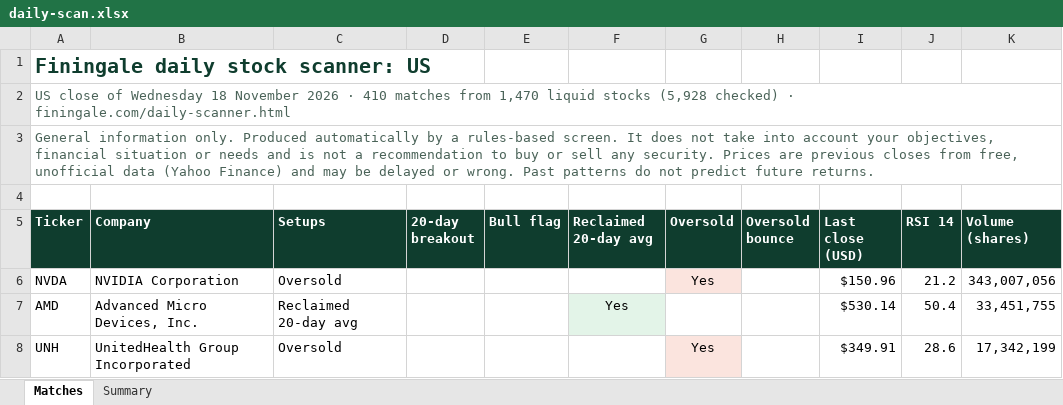
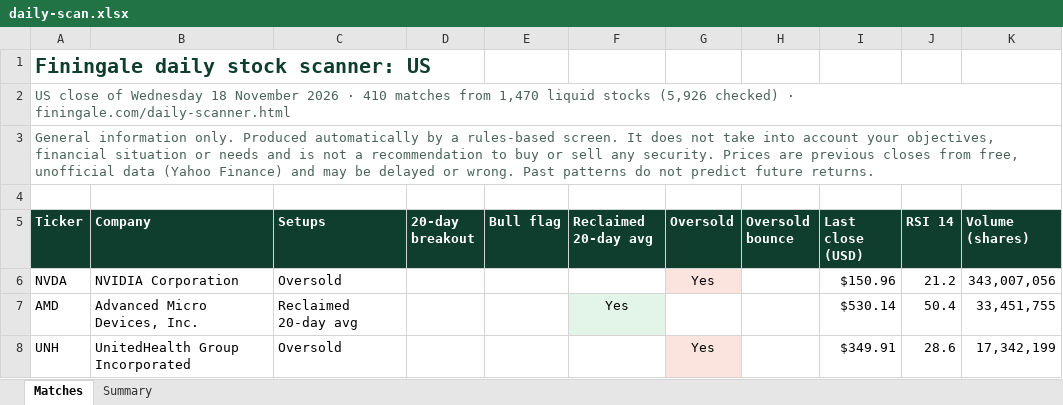
Before and after one commit to RohanTainwala/Finingale, an Excel workbook: data/daily-scan.xlsx, sheet Matches, drawn as a sheet; only a part is shown; values as stored, in another font and other column widths than the file's, no borders; table styles not drawn; the diff names each change by its address in the sheet, - before the commit and + after, or states it on an @@ line.

```diff
--- a/data/daily-scan.xlsx (sheet Matches)
+++ b/data/daily-scan.xlsx (sheet Matches)
-A2 (Ticker): …liquid stocks (5,928 checked) ·…
+A2 (Ticker): …liquid stocks (5,926 checked) ·…
```
Also changed, not shown: sheet Summary, 1 other file.
